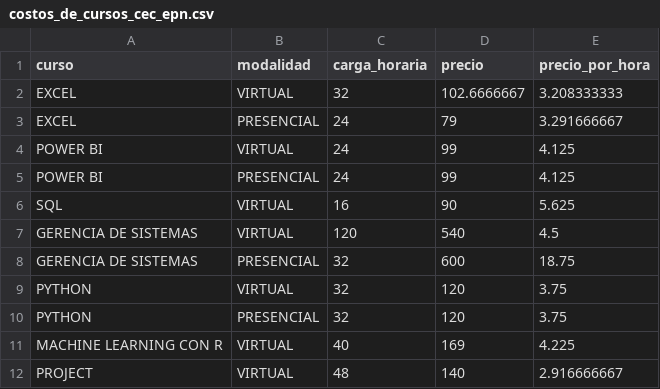
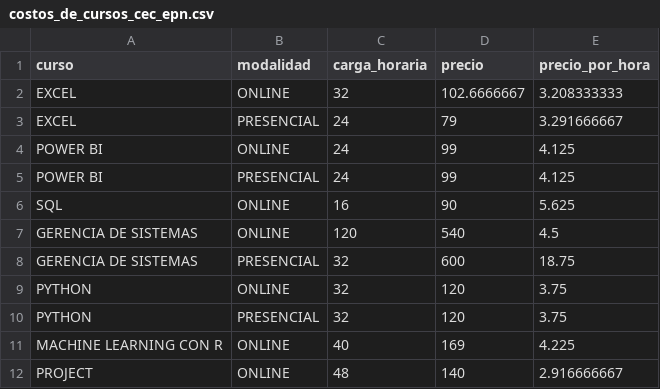
Before and after one commit to Herziox/Data-Mining-System-SETEC, a CSV file: 2_data_understanding_module/collecting_initial_data/additional_data/costos_de_cursos_cec_epn.csv, drawn as a sheet.

Commit message:
Semana 4 | dia 3 | Estructuracion de costos

```diff
--- a/2_data_understanding_module/collecting_initial_data/additional_data/costos_de_cursos_cec_epn.csv
+++ b/2_data_understanding_module/collecting_initial_data/additional_data/costos_de_cursos_cec_epn.csv
@@ -1,12 +1,12 @@
 curso,modalidad,carga_horaria,precio,precio_por_hora
-EXCEL,VIRTUAL,32,102.6666667,3.208333333
+EXCEL,ONLINE,32,102.6666667,3.208333333
 EXCEL,PRESENCIAL,24,79,3.291666667
-POWER BI,VIRTUAL,24,99,4.125
+POWER BI,ONLINE,24,99,4.125
 POWER BI,PRESENCIAL,24,99,4.125
-SQL,VIRTUAL,16,90,5.625
-GERENCIA DE SISTEMAS,VIRTUAL,120,540,4.5
+SQL,ONLINE,16,90,5.625
+GERENCIA DE SISTEMAS,ONLINE,120,540,4.5
 GERENCIA DE SISTEMAS,PRESENCIAL,32,600,18.75
-PYTHON,VIRTUAL,32,120,3.75
+PYTHON,ONLINE,32,120,3.75
 PYTHON,PRESENCIAL,32,120,3.75
-MACHINE LEARNING CON R,VIRTUAL,40,169,4.225
-PROJECT,VIRTUAL,48,140,2.916666667
+MACHINE LEARNING CON R,ONLINE,40,169,4.225
+PROJECT,ONLINE,48,140,2.916666667
```
Also changed, not shown: 3_data_preprocesing_module/CLEANED_DATA/costos_cursos_educacion_continua.csv, 2 other files.
